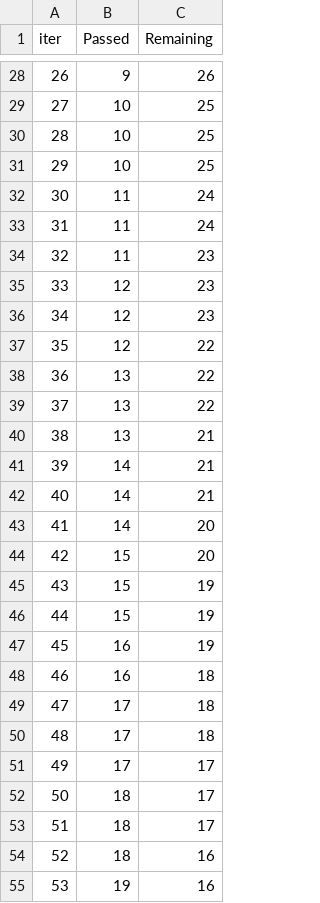
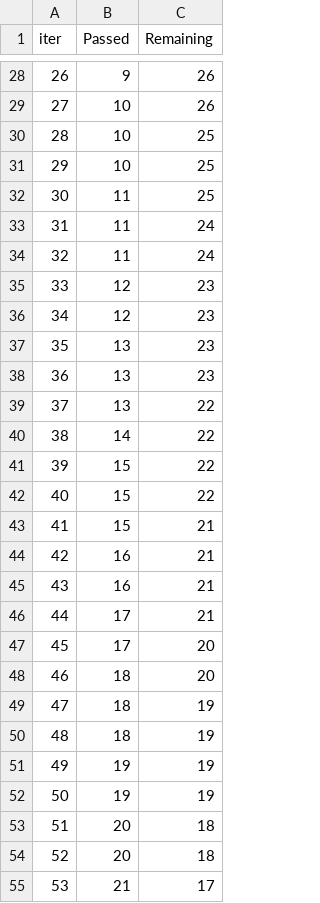
Before and after one commit to krishshah26/mlproject, a TSV file: catboost_info/time_left.tsv, drawn as a sheet; only a part is shown, gaps mark what is left out; the diff covers the shown part only.

```diff
--- a/catboost_info/time_left.tsv
+++ b/catboost_info/time_left.tsv
@@ -28,28 +28,28 @@ iter	Passed	Remaining
 26	9	26
-27	10	25
+27	10	26
 28	10	25
 29	10	25
-30	11	24
+30	11	25
 31	11	24
-32	11	23
+32	11	24
 33	12	23
 34	12	23
-35	12	22
-36	13	22
+35	13	23
+36	13	23
 37	13	22
-38	13	21
-39	14	21
-40	14	21
-41	14	20
-42	15	20
-43	15	19
-44	15	19
-45	16	19
-46	16	18
-47	17	18
-48	17	18
-49	17	17
-50	18	17
-51	18	17
-52	18	16
-53	19	16
+38	14	22
+39	15	22
+40	15	22
+41	15	21
+42	16	21
+43	16	21
+44	17	21
+45	17	20
+46	18	20
+47	18	19
+48	18	19
+49	19	19
+50	19	19
+51	20	18
+52	20	18
+53	21	17
```
Also changed, not shown: 99 edited cells elsewhere in this file, 3 other files.
